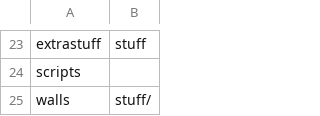
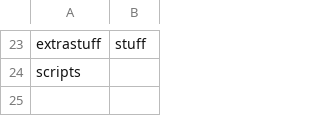
Before and after one commit to qlrs/arch, a CSV file: scripts/configlocations.csv, drawn as a sheet; only a part is shown, gaps mark what is left out.

```diff
--- a/scripts/configlocations.csv
+++ b/scripts/configlocations.csv
@@ -24,2 +24 @@ extrastuff,stuff
 scripts,
-walls,stuff/
```
Also changed, not shown: 1 other file.
